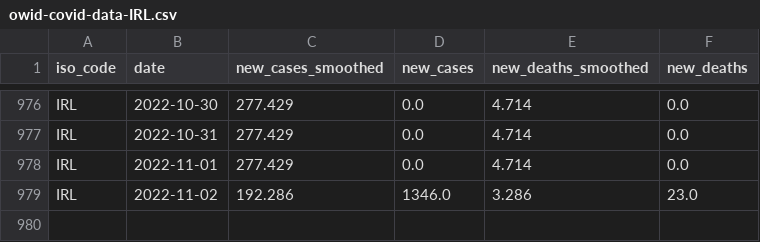
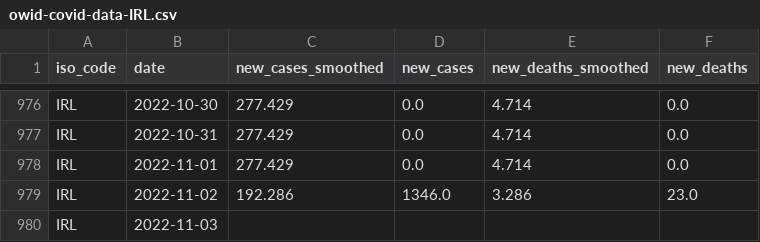
Before and after one commit to declann/calculang-some-covid-modelling, a CSV file: public/owid-covid-data-IRL.csv, drawn as a sheet; only a part is shown, gaps mark what is left out.

Commit message:
Flat: latest data (2022-11-05T00:03:32.915Z) {   "date": "2022-11-05T00:03:32.915Z",   "files": [     {       "name": "owid-covid-data-extract.csv",       "deltaBytes": 64626,       "source": "https://raw.githubusercontent.com/owid/covid-19-data/master/public/data/owid-covid-data.csv"     },     {       "name": "public/owid-covid-data-IRL.csv",       "deltaBytes": 20,       "source": "https://raw.githubusercontent.com/owid/covid-19-data/master/public/data/owid-covid-data.csv"     }   ] }

```diff
--- a/public/owid-covid-data-IRL.csv
+++ b/public/owid-covid-data-IRL.csv
@@ -979 +979,2 @@ IRL,2022-11-01,277.429,0.0,4.714,0.0
 IRL,2022-11-02,192.286,1346.0,3.286,23.0
+IRL,2022-11-03,,,,
```
